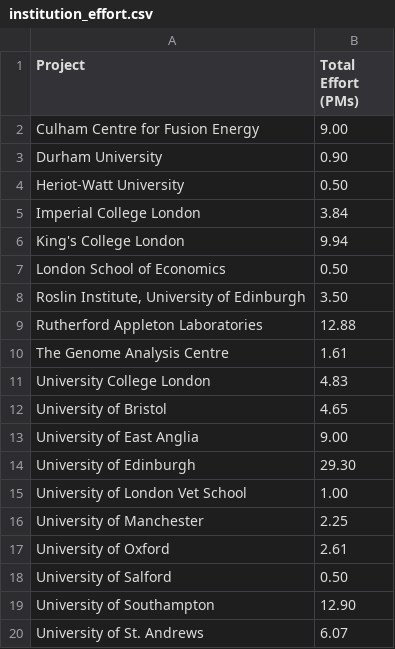
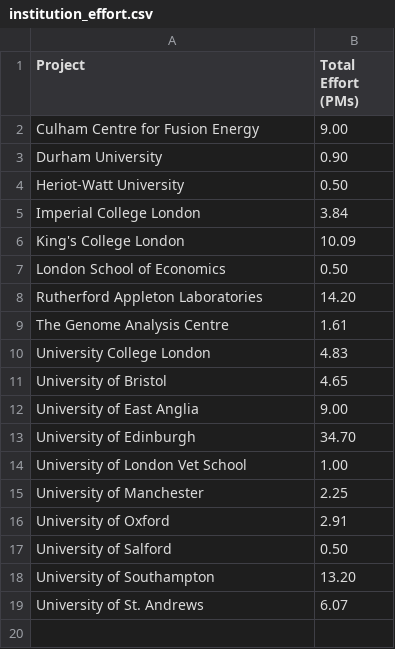
Before and after one commit to softwaresaved/visualisation, a CSV file: data/sheets/as-is/institution_effort.csv, drawn as a sheet.

```diff
--- a/data/sheets/as-is/institution_effort.csv
+++ b/data/sheets/as-is/institution_effort.csv
@@ -5,6 +5,5 @@ Heriot-Watt University,0.50
 Imperial College London,3.84
-King's College London,9.94
+King's College London,10.09
 London School of Economics,0.50
-"Roslin Institute, University of Edinburgh",3.50
-Rutherford Appleton Laboratories,12.88
+Rutherford Appleton Laboratories,14.20
 The Genome Analysis Centre ,1.61
@@ -13,8 +12,8 @@ University of Bristol,4.65
 University of East Anglia,9.00
-University of Edinburgh,29.30
+University of Edinburgh,34.70
 University of London Vet School,1.00
 University of Manchester,2.25
-University of Oxford,2.61
+University of Oxford,2.91
 University of Salford,0.50
-University of Southampton,12.90
+University of Southampton,13.20
 University of St. Andrews,6.07
```
Also changed, not shown: data/sheets/as-is/institution_projects.csv, data/sheets/as-is/project_impact.csv, 14 other files.
